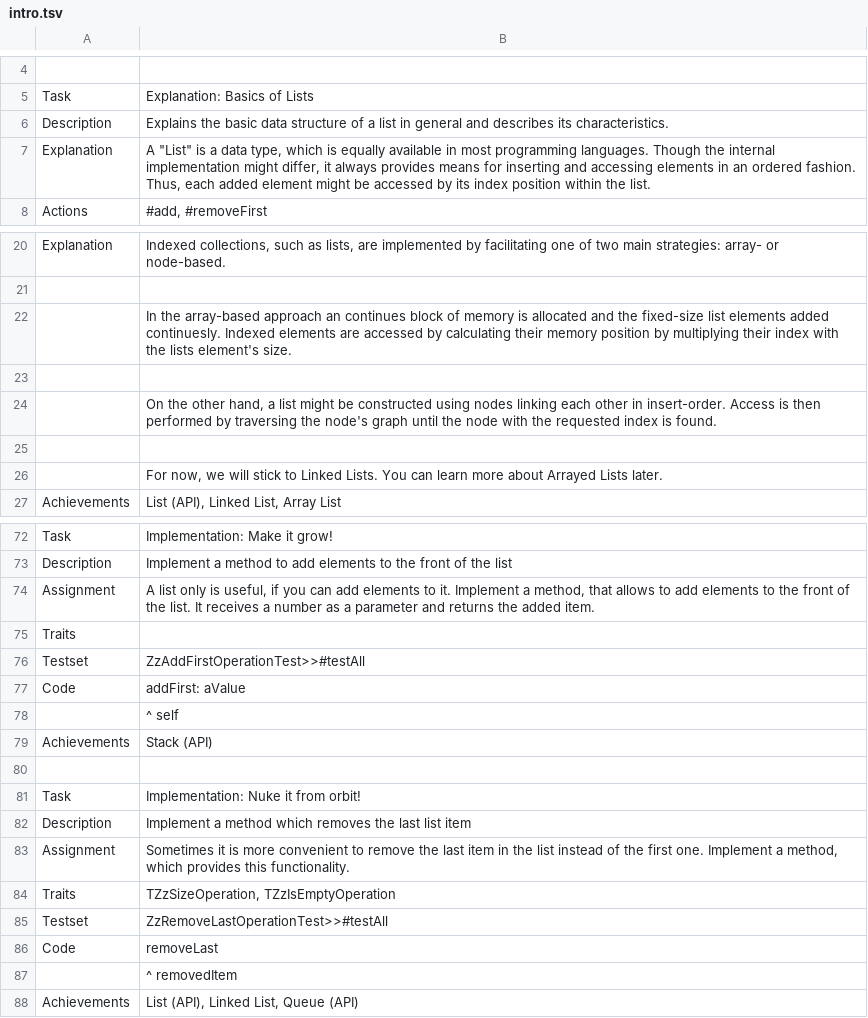
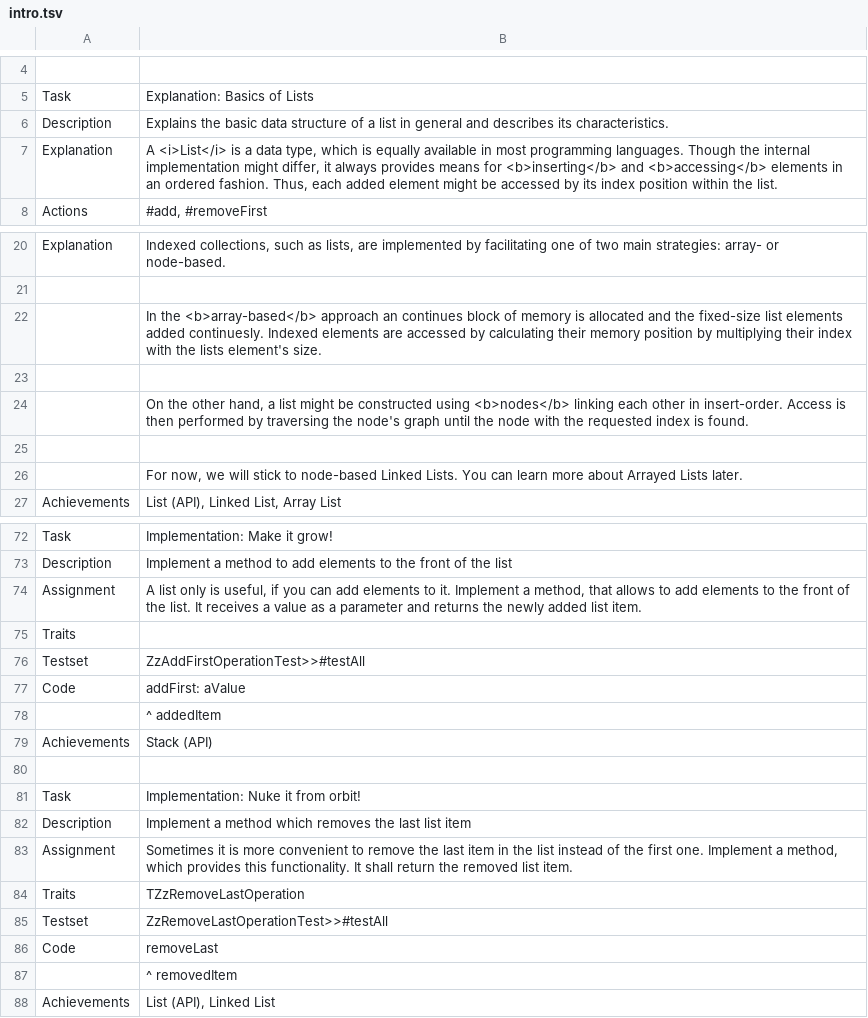
Before and after one commit to leoschweizer/LizViz, a TSV file: dependencies/units/intro.tsv, drawn as a sheet; only a part is shown, gaps mark what is left out; the diff covers the shown part only.

Commit message:
Update intro.tsv

```diff
--- a/dependencies/units/intro.tsv
+++ b/dependencies/units/intro.tsv
@@ -6,3 +6,3 @@ Task	Explanation: Basics of Lists
 Description	Explains the basic data structure of a list in general and describes its characteristics.
-Explanation	A "List" is a data type, which is equally available in most programming languages. Though the internal implementation might differ, it always provides means for inserting and accessing elements in an ordered fashion. Thus, each added element might be accessed by its index position within the list.
+Explanation	A <i>List</i> is a data type, which is equally available in most programming languages. Though the internal implementation might differ, it always provides means for <b>inserting</b> and <b>accessing</b> elements in an ordered fashion. Thus, each added element might be accessed by its index position within the list.
 Actions	#add, #removeFirst
@@ -21,7 +21,7 @@ Explanation	Indexed collections, such as lists, are implemented by facilitating
 	
-	In the array-based approach an continues block of memory is allocated and the fixed-size list elements added continuesly. Indexed elements are accessed by calculating their memory position by multiplying their index with the lists element's size.
+	In the <b>array-based</b> approach an continues block of memory is allocated and the fixed-size list elements added continuesly. Indexed elements are accessed by calculating their memory position by multiplying their index with the lists element's size.
 	
-	On the other hand, a list might be constructed using nodes linking each other in insert-order. Access is then performed by traversing the node's graph until the node with the requested index is found.
+	On the other hand, a list might be constructed using <b>nodes</b> linking each other in insert-order. Access is then performed by traversing the node's graph until the node with the requested index is found.
 	
-	For now, we will stick to Linked Lists. You can learn more about Arrayed Lists later.
+	For now, we will stick to node-based Linked Lists. You can learn more about Arrayed Lists later.
 Achievements	List (API), Linked List, Array List
@@ -73,3 +73,3 @@ Task	Implementation: Make it grow!
 Description	Implement a method to add elements to the front of the list
-Assignment	A list only is useful, if you can add elements to it. Implement a method, that allows to add elements to the front of the list. It receives a number as a parameter and returns the added item.
+Assignment	A list only is useful, if you can add elements to it. Implement a method, that allows to add elements to the front of the list. It receives a value as a parameter and returns the newly added list item.
 Traits	
@@ -77,3 +77,3 @@ Testset	ZzAddFirstOperationTest>>#testAll
 Code	addFirst: aValue
-	^ self
+	^ addedItem
 Achievements	Stack (API)
@@ -82,4 +82,4 @@ Task	Implementation: Nuke it from orbit!
 Description	Implement a method which removes the last list item
-Assignment	Sometimes it is more convenient to remove the last item in the list instead of the first one. Implement a method, which provides this functionality.
-Traits	TZzSizeOperation, TZzIsEmptyOperation
+Assignment	Sometimes it is more convenient to remove the last item in the list instead of the first one. Implement a method, which provides this functionality. It shall return the removed list item.
+Traits	TZzRemoveLastOperation
 Testset	ZzRemoveLastOperationTest>>#testAll
@@ -87,2 +87,2 @@ Code	removeLast
 	    ^ removedItem
-Achievements	List (API), Linked List, Queue (API)
+Achievements	List (API), Linked List
```
Also changed, not shown: 3 edited cells elsewhere in this file.
